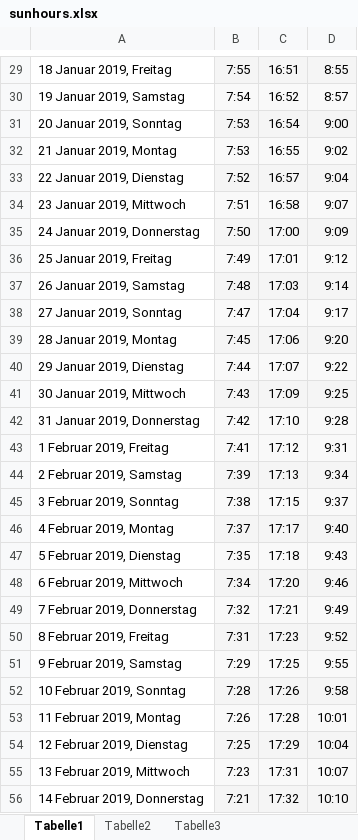
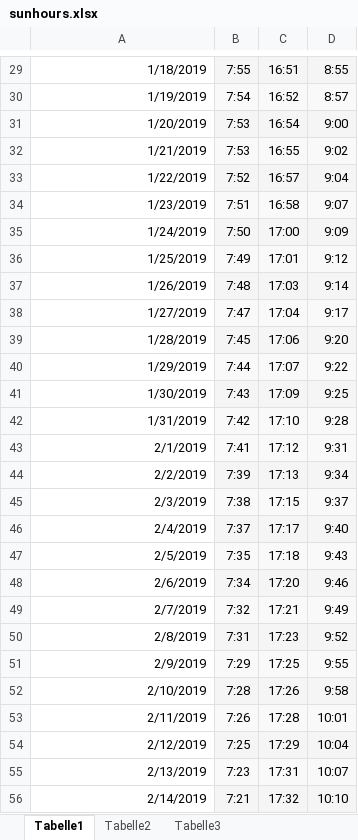
Before and after one commit to leavanh/LVS, an Excel workbook: Daten/sunhours.xlsx, sheet Tabelle1, drawn as a sheet; only a part is shown, gaps mark what is left out; values as stored, in another font and other column widths than the file's, no borders; the diff covers the shown part only; the diff names each change by its address in the sheet, - before the commit and + after, or states it on an @@ line.

```diff
--- a/Daten/sunhours.xlsx (sheet Tabelle1)
+++ b/Daten/sunhours.xlsx (sheet Tabelle1)
-A29: 18 Januar 2019, Freitag
+A29: 1/18/2019
-A30: 19 Januar 2019, Samstag
+A30: 1/19/2019
-A31: 20 Januar 2019, Sonntag
+A31: 1/20/2019
-A32: 21 Januar 2019, Montag
+A32: 1/21/2019
-A33: 22 Januar 2019, Dienstag
+A33: 1/22/2019
-A34: 23 Januar 2019, Mittwoch
+A34: 1/23/2019
-A35: 24 Januar 2019, Donnerstag
+A35: 1/24/2019
-A36: 25 Januar 2019, Freitag
+A36: 1/25/2019
-A37: 26 Januar 2019, Samstag
+A37: 1/26/2019
-A38: 27 Januar 2019, Sonntag
+A38: 1/27/2019
-A39: 28 Januar 2019, Montag
+A39: 1/28/2019
-A40: 29 Januar 2019, Dienstag
+A40: 1/29/2019
-A41: 30 Januar 2019, Mittwoch
+A41: 1/30/2019
-A42: 31 Januar 2019, Donnerstag
+A42: 1/31/2019
-A43: 1 Februar 2019, Freitag
+A43: 2/1/2019
-A44: 2 Februar 2019, Samstag
+A44: 2/2/2019
-A45: 3 Februar 2019, Sonntag
+A45: 2/3/2019
-A46: 4 Februar 2019, Montag
+A46: 2/4/2019
-A47: 5 Februar 2019, Dienstag
+A47: 2/5/2019
-A48: 6 Februar 2019, Mittwoch
+A48: 2/6/2019
-A49: 7 Februar 2019, Donnerstag
+A49: 2/7/2019
-A50: 8 Februar 2019, Freitag
+A50: 2/8/2019
-A51: 9 Februar 2019, Samstag
+A51: 2/9/2019
-A52: 10 Februar 2019, Sonntag
+A52: 2/10/2019
-A53: 11 Februar 2019, Montag
+A53: 2/11/2019
-A54: 12 Februar 2019, Dienstag
+A54: 2/12/2019
-A55: 13 Februar 2019, Mittwoch
+A55: 2/13/2019
-A56: 14 Februar 2019, Donnerstag
+A56: 2/14/2019
```
Also changed, not shown: 86 edited cells elsewhere in this sheet, 3 other files.
